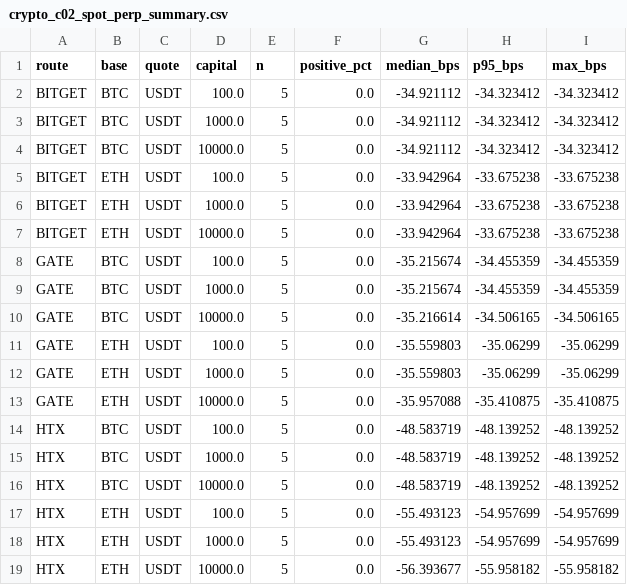
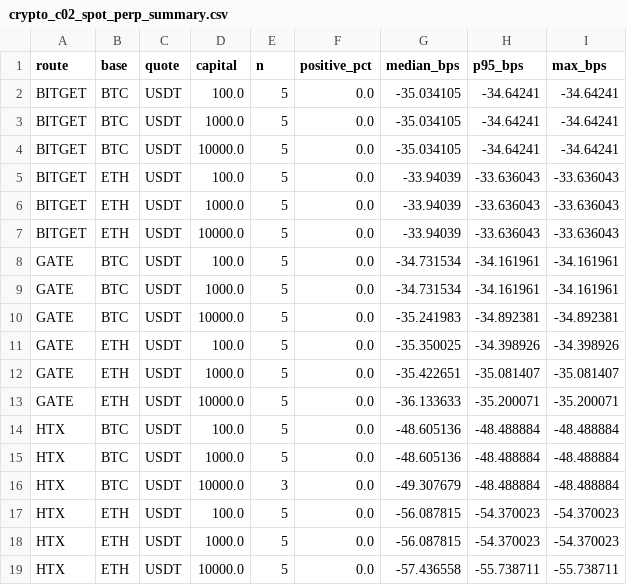
Before and after one commit to actforfoto-rgb/ETRN, a CSV file: NORM_LAB/ARBITRAGE_RADAR/results/crypto_c02_spot_perp_summary.csv, drawn as a sheet; only a part is shown; the diff covers the shown part only.

```diff
--- a/NORM_LAB/ARBITRAGE_RADAR/results/crypto_c02_spot_perp_summary.csv
+++ b/NORM_LAB/ARBITRAGE_RADAR/results/crypto_c02_spot_perp_summary.csv
@@ -1,19 +1,19 @@
 route,base,quote,capital,n,positive_pct,median_bps,p95_bps,max_bps
-BITGET,BTC,USDT,100.0,5,0.0,-34.921112,-34.323412,-34.323412
-BITGET,BTC,USDT,1000.0,5,0.0,-34.921112,-34.323412,-34.323412
-BITGET,BTC,USDT,10000.0,5,0.0,-34.921112,-34.323412,-34.323412
-BITGET,ETH,USDT,100.0,5,0.0,-33.942964,-33.675238,-33.675238
-BITGET,ETH,USDT,1000.0,5,0.0,-33.942964,-33.675238,-33.675238
-BITGET,ETH,USDT,10000.0,5,0.0,-33.942964,-33.675238,-33.675238
-GATE,BTC,USDT,100.0,5,0.0,-35.215674,-34.455359,-34.455359
-GATE,BTC,USDT,1000.0,5,0.0,-35.215674,-34.455359,-34.455359
-GATE,BTC,USDT,10000.0,5,0.0,-35.216614,-34.506165,-34.506165
-GATE,ETH,USDT,100.0,5,0.0,-35.559803,-35.06299,-35.06299
-GATE,ETH,USDT,1000.0,5,0.0,-35.559803,-35.06299,-35.06299
-GATE,ETH,USDT,10000.0,5,0.0,-35.957088,-35.410875,-35.410875
-HTX,BTC,USDT,100.0,5,0.0,-48.583719,-48.139252,-48.139252
-HTX,BTC,USDT,1000.0,5,0.0,-48.583719,-48.139252,-48.139252
-HTX,BTC,USDT,10000.0,5,0.0,-48.583719,-48.139252,-48.139252
-HTX,ETH,USDT,100.0,5,0.0,-55.493123,-54.957699,-54.957699
-HTX,ETH,USDT,1000.0,5,0.0,-55.493123,-54.957699,-54.957699
-HTX,ETH,USDT,10000.0,5,0.0,-56.393677,-55.958182,-55.958182
+BITGET,BTC,USDT,100.0,5,0.0,-35.034105,-34.64241,-34.64241
+BITGET,BTC,USDT,1000.0,5,0.0,-35.034105,-34.64241,-34.64241
+BITGET,BTC,USDT,10000.0,5,0.0,-35.034105,-34.64241,-34.64241
+BITGET,ETH,USDT,100.0,5,0.0,-33.94039,-33.636043,-33.636043
+BITGET,ETH,USDT,1000.0,5,0.0,-33.94039,-33.636043,-33.636043
+BITGET,ETH,USDT,10000.0,5,0.0,-33.94039,-33.636043,-33.636043
+GATE,BTC,USDT,100.0,5,0.0,-34.731534,-34.161961,-34.161961
+GATE,BTC,USDT,1000.0,5,0.0,-34.731534,-34.161961,-34.161961
+GATE,BTC,USDT,10000.0,5,0.0,-35.241983,-34.892381,-34.892381
+GATE,ETH,USDT,100.0,5,0.0,-35.350025,-34.398926,-34.398926
+GATE,ETH,USDT,1000.0,5,0.0,-35.422651,-35.081407,-35.081407
+GATE,ETH,USDT,10000.0,5,0.0,-36.133633,-35.200071,-35.200071
+HTX,BTC,USDT,100.0,5,0.0,-48.605136,-48.488884,-48.488884
+HTX,BTC,USDT,1000.0,5,0.0,-48.605136,-48.488884,-48.488884
+HTX,BTC,USDT,10000.0,3,0.0,-49.307679,-48.488884,-48.488884
+HTX,ETH,USDT,100.0,5,0.0,-56.087815,-54.370023,-54.370023
+HTX,ETH,USDT,1000.0,5,0.0,-56.087815,-54.370023,-54.370023
+HTX,ETH,USDT,10000.0,5,0.0,-57.436558,-55.738711,-55.738711
```
Also changed, not shown: 18 edited cells elsewhere in this file, NORM_LAB/ARBITRAGE_RADAR/results/crypto_c02_cross_perp.csv, NORM_LAB/ARBITRAGE_RADAR/results/crypto_c02_cross_perp_summary.csv, 16 other files.
